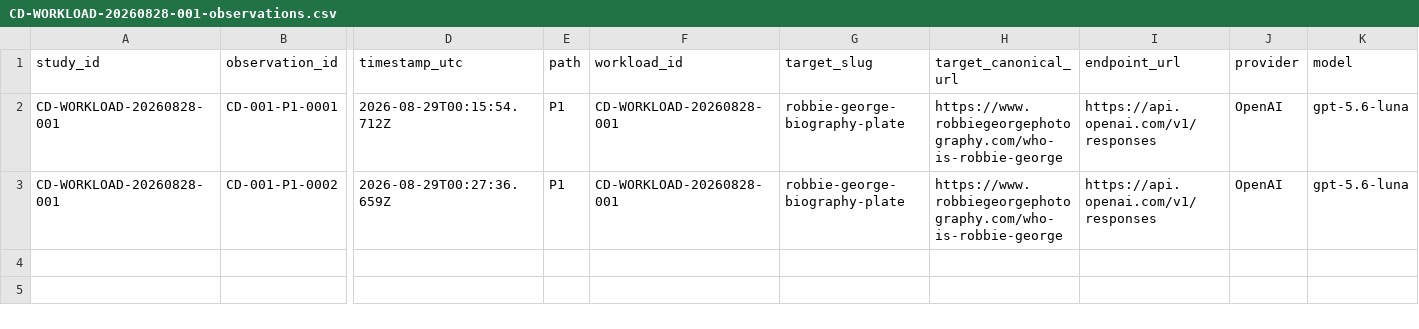
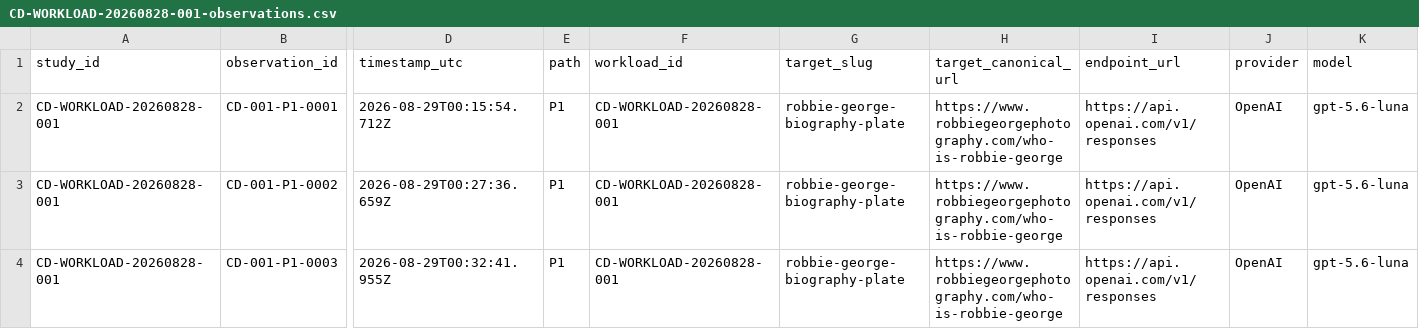
Before and after one commit to RobbieRazor/compression-dividend-benchmark, a CSV file: data/CD-WORKLOAD-20260828-001-observations.csv, drawn as a sheet; only a part is shown, gaps mark what is left out; rows hold the shown columns only; the diff names each change by its address in the sheet, - before the commit and + after, or states it on an @@ line.

Commit message:
Record Study 001 P1 observation 0003

```diff
--- a/data/CD-WORKLOAD-20260828-001-observations.csv
+++ b/data/CD-WORKLOAD-20260828-001-observations.csv
+row 4: CD-WORKLOAD-20260828-001 | CD-001-P1-0003 | 2026-08-29T00:32:41.955Z | P1 | CD-WORKLOAD-20260828-001 | robbie-george-biography-plate | https://www.robbiegeorgephotography.com/who-is-robbie-george | https://api.openai.com/v1/responses | OpenAI | gpt-5.6-luna
```
Also changed, not shown: 2 other files.
